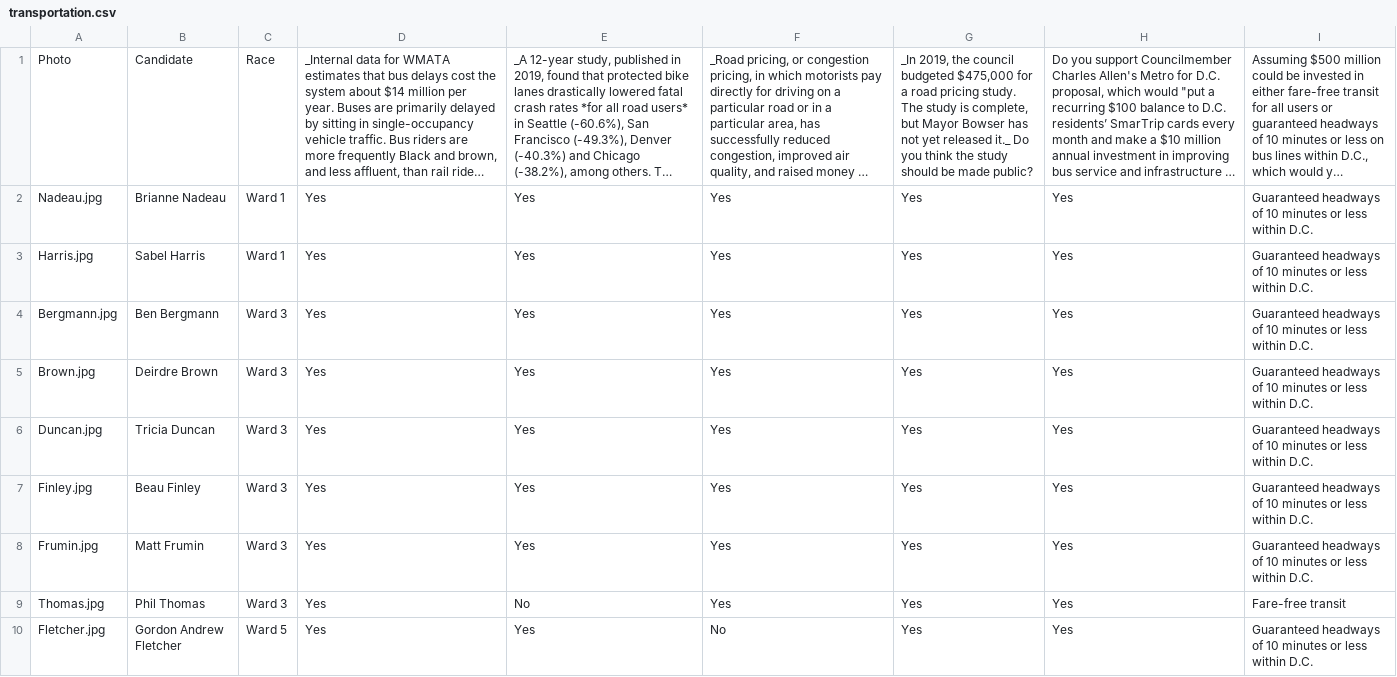
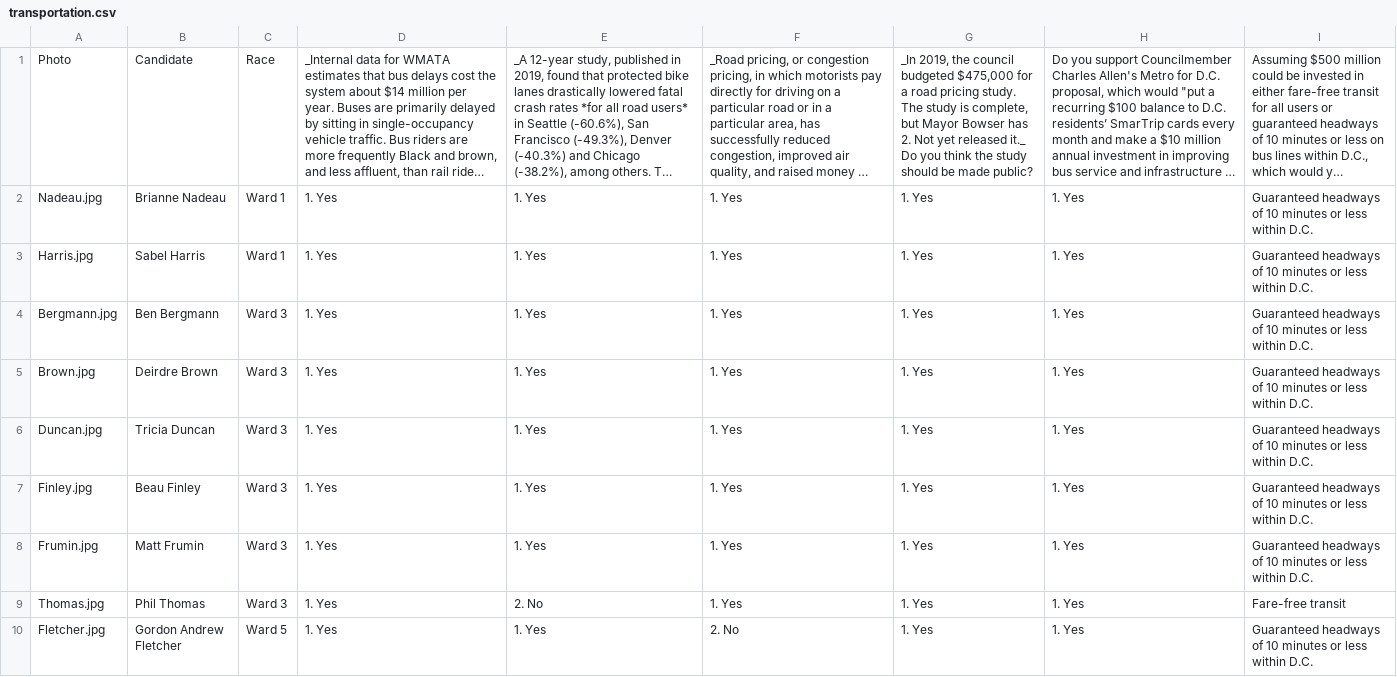
Before and after one commit to ajturner/dc-elections, a CSV file: src/assets/transportation.csv, drawn as a sheet; only a part is shown; long unchanged cells end in …; the diff covers the shown part only; the diff names each change by its address in the sheet, - before the commit and + after, or states it on an @@ line.

```diff
--- a/src/assets/transportation.csv
+++ b/src/assets/transportation.csv
-G1: …Bowser has not yet released…
+G1: …Bowser has 2. Not yet released…
-D2:D10: Yes
+D2:D10: 1. Yes
-E2:E8: Yes
+E2:E8: 1. Yes
-F2:F9: Yes
+F2:F9: 1. Yes
-G2:G10: Yes
+G2:G10: 1. Yes
-H2:H10: Yes
+H2:H10: 1. Yes
-E9: No
+E9: 2. No
-E10: Yes
+E10: 1. Yes
-F10: No
+F10: 2. No
```
Also changed, not shown: 1 added row, 1 removed row and 40 edited cells elsewhere in this file, src/assets/housing.csv, src/assets/parking.csv, 2 other files.
